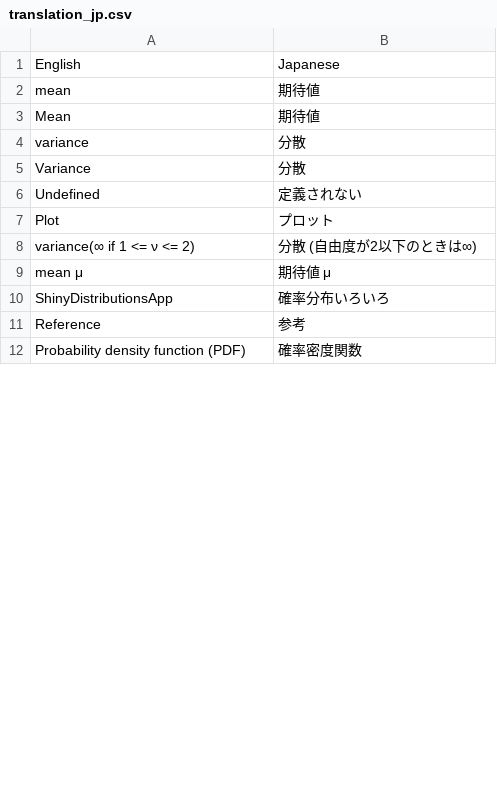
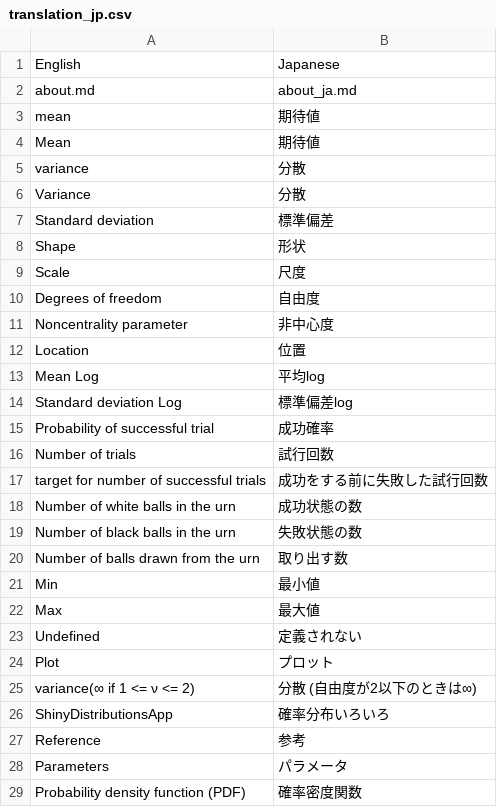
Before and after one commit to ksmzn/ProbabilityDistributionsViewer, a CSV file: i18n/translation_jp.csv, drawn as a sheet; only a part is shown; the diff covers the shown part only.

```diff
--- a/i18n/translation_jp.csv
+++ b/i18n/translation_jp.csv
@@ -1,2 +1,3 @@
 English,Japanese
+about.md,about_ja.md
 mean,期待値
@@ -5,2 +6,18 @@ variance,分散
 Variance,分散
+Standard deviation,標準偏差
+Shape,形状
+Scale,尺度
+Degrees of freedom,自由度
+Noncentrality parameter,非中心度
+Location,位置
+Mean Log,平均log
+Standard deviation Log,標準偏差log
+Probability of successful trial,成功確率
+Number of trials,試行回数
+target for number of successful trials,成功をする前に失敗した試行回数
+Number of white balls in the urn,成功状態の数
+Number of black balls in the urn,失敗状態の数
+Number of balls drawn from the urn,取り出す数
+Min,最小値
+Max,最大値
 Undefined,定義されない
@@ -8,5 +25,5 @@ Plot,プロット
 variance(∞ if 1 <= ν <= 2),分散 (自由度が2以下のときは∞)
-mean μ,期待値 μ
 ShinyDistributionsApp,確率分布いろいろ
 Reference,参考
+Parameters,パラメータ
 Probability density function (PDF),確率密度関数
```
Also changed, not shown: 1 added row and 1 edited cell elsewhere in this file, 31 other files.
